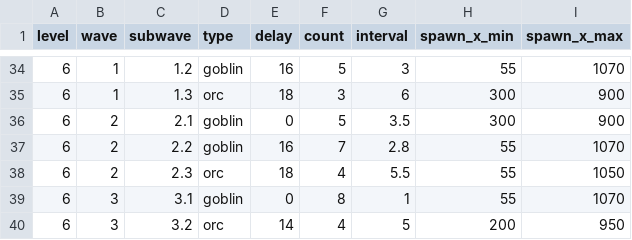
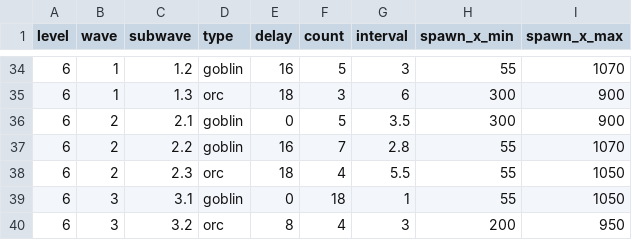
Before and after one commit to snowydad/MTD, a TSV file: assets/data/levels.tsv, drawn as a sheet; only a part is shown, gaps mark what is left out.

```diff
--- a/assets/data/levels.tsv
+++ b/assets/data/levels.tsv
@@ -38,3 +38,3 @@ level	wave	subwave	type	delay	count	interval	spawn_x_min	spawn_x_max
 6	2	2.3	orc	18	4	5.5	55	1050
-6	3	3.1	goblin	0	8	1	55	1070
-6	3	3.2	orc	14	4	5	200	950
+6	3	3.1	goblin	0	18	1	55	1050
+6	3	3.2	orc	8	4	3	200	950
```
Also changed, not shown: 5 other files.
